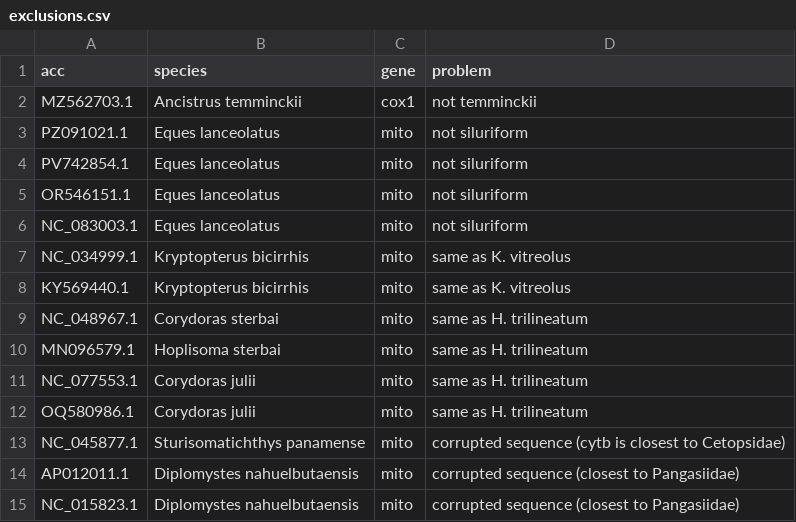
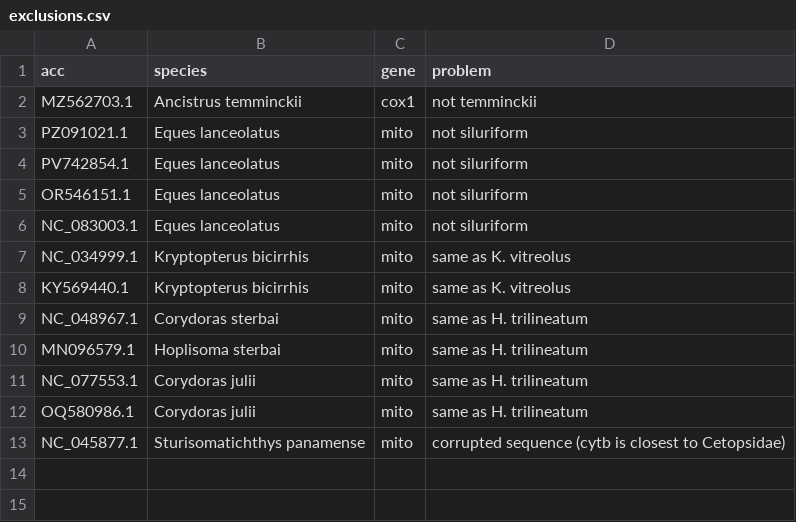
Before and after one commit to boopsboops/ncbi-supermatrix, a CSV file: assets/exclusions.csv, drawn as a sheet.

Commit message:
reverting last commit

```diff
--- a/assets/exclusions.csv
+++ b/assets/exclusions.csv
@@ -13,3 +13 @@ OQ580986.1,Corydoras julii,mito,same as H. trilineatum
 NC_045877.1,Sturisomatichthys panamense,mito,corrupted sequence (cytb is closest to Cetopsidae)
-AP012011.1,Diplomystes nahuelbutaensis,mito,corrupted sequence (closest to Pangasiidae)
-NC_015823.1,Diplomystes nahuelbutaensis,mito,corrupted sequence (closest to Pangasiidae)
```
